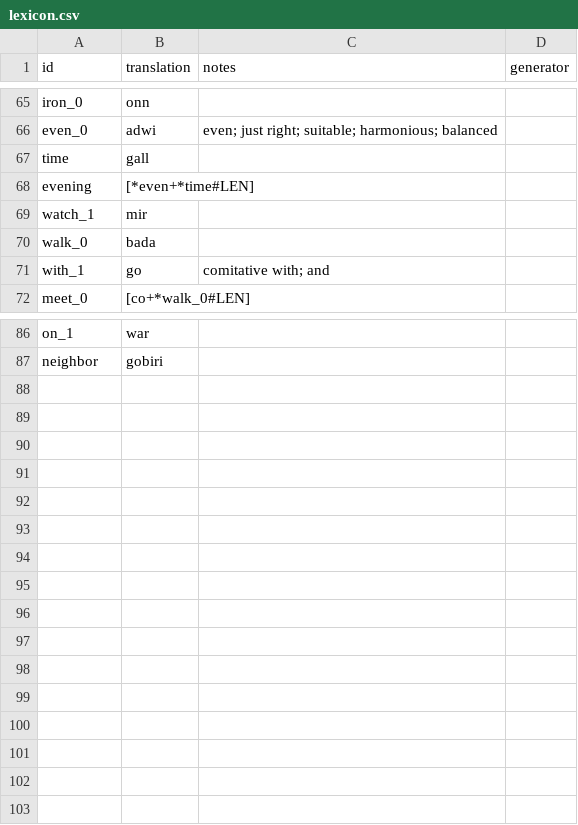
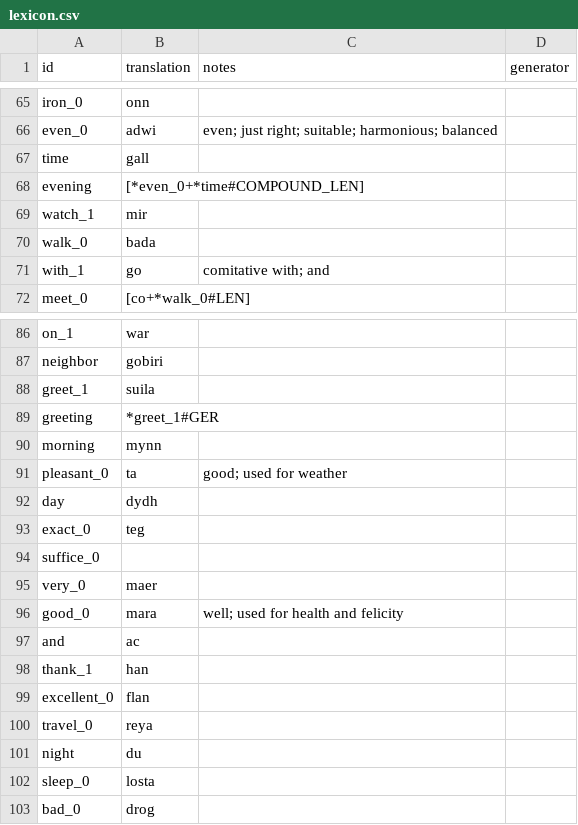
Before and after one commit to benchristel/english, a CSV file: docs/lexicon.csv, drawn as a sheet; only a part is shown, gaps mark what is left out.

Commit message:
Add pleasantries

```diff
--- a/docs/lexicon.csv
+++ b/docs/lexicon.csv
@@ -67,3 +67,3 @@ even_0,adwi,even; just right; suitable; harmonious; balanced
 time,gall
-evening,[*even+*time#LEN]
+evening,[*even_0+*time#COMPOUND_LEN]
 watch_1,mir
@@ -87 +87,17 @@ on_1,war
 neighbor,gobiri
+greet_1,suila
+greeting,*greet_1#GER
+morning,mynn
+pleasant_0,ta,good; used for weather
+day,dydh
+exact_0,teg
+suffice_0,
+very_0,maer
+good_0,mara,well; used for health and felicity
+and,ac
+thank_1,han
+excellent_0,flan
+travel_0,reya
+night,du
+sleep_0,losta
+bad_0,drog
```
Also changed, not shown: src/lexicon.csv, 19 other files.
